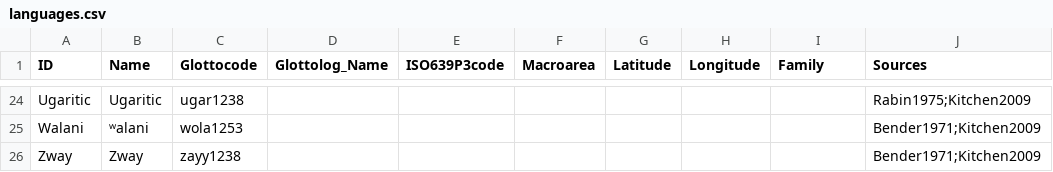
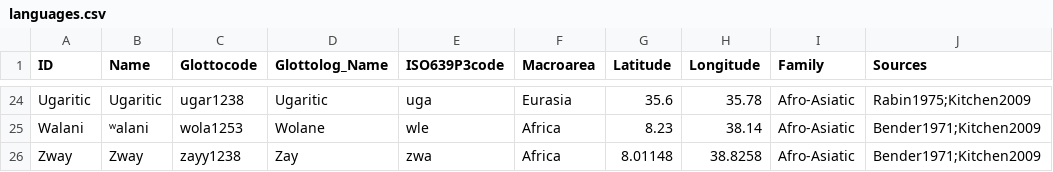
Before and after one commit to lexibank/kitchensemitic, a CSV file: cldf/languages.csv, drawn as a sheet; only a part is shown, gaps mark what is left out; the diff covers the shown part only; the diff names each change by its address in the sheet, - before the commit and + after, or states it on an @@ line.

```diff
--- a/cldf/languages.csv
+++ b/cldf/languages.csv
-D24 (Glottolog_Name): (empty)
+D24 (Glottolog_Name): Ugaritic
-E24 (ISO639P3code): (empty)
+E24 (ISO639P3code): uga
-F24 (Macroarea): (empty)
+F24 (Macroarea): Eurasia
-G24 (Latitude): (empty)
+G24 (Latitude): 35.6
-H24 (Longitude): (empty)
+H24 (Longitude): 35.78
-I24:I26 (Family): (empty)
+I24:I26 (Family): Afro-Asiatic
-D25 (Glottolog_Name): (empty)
+D25 (Glottolog_Name): Wolane
-E25 (ISO639P3code): (empty)
+E25 (ISO639P3code): wle
-F25:F26 (Macroarea): (empty)
+F25:F26 (Macroarea): Africa
-G25 (Latitude): (empty)
+G25 (Latitude): 8.23
-H25 (Longitude): (empty)
+H25 (Longitude): 38.14
-D26 (Glottolog_Name): (empty)
+D26 (Glottolog_Name): Zay
-E26 (ISO639P3code): (empty)
+E26 (ISO639P3code): zwa
-G26 (Latitude): (empty)
+G26 (Latitude): 8.01148
-H26 (Longitude): (empty)
+H26 (Longitude): 38.8258
```
Also changed, not shown: 118 edited cells elsewhere in this file, 5 other files.
